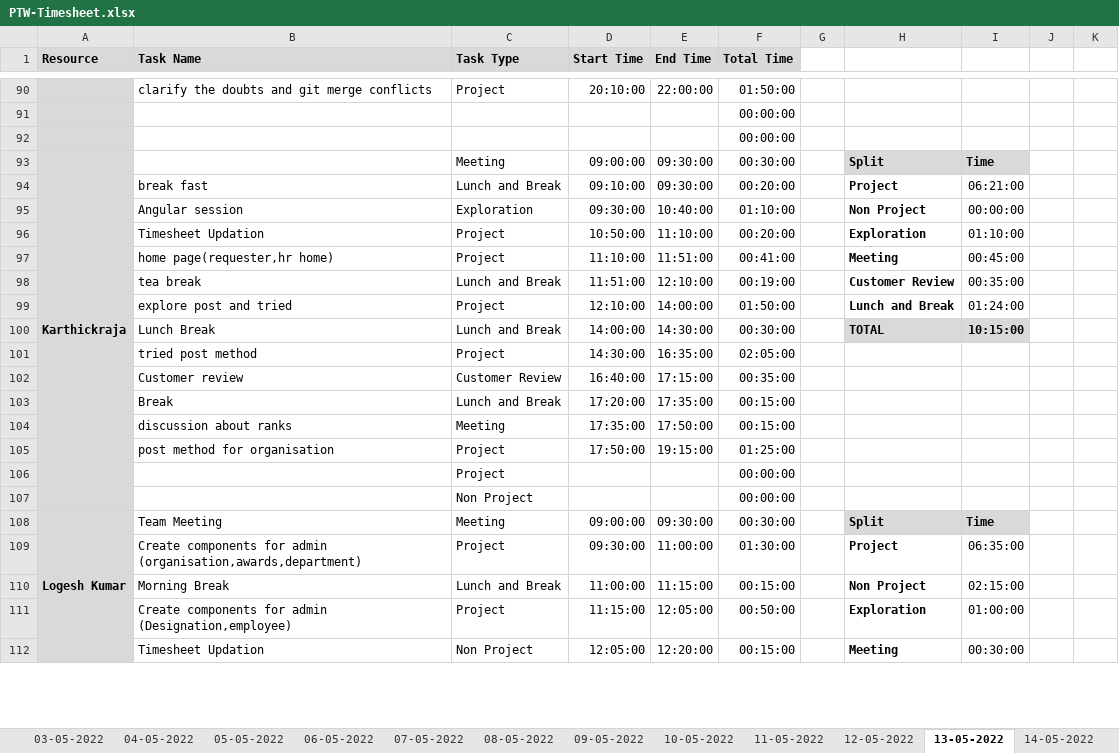
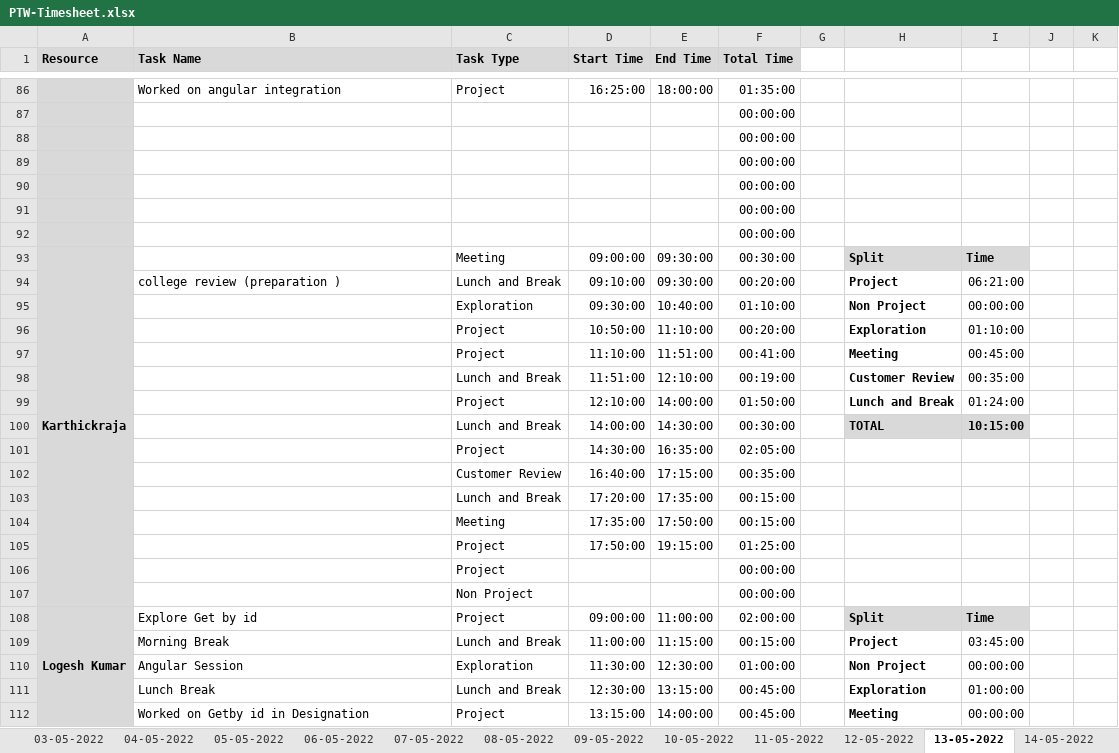
Before and after one commit to Tenacious-Org/Project-A5, an Excel workbook: Process/Timesheet/PTW-Timesheet.xlsx, sheet 13-05-2022, drawn as a sheet; only a part is shown, gaps mark what is left out; values as stored, in another font and other column widths than the file's, no borders; conditional formats not drawn; removed rows and columns are numbered as before the commit, all else as after; rows hold the shown columns only; the diff covers the shown part only; the diff names each change by its address in the sheet, - before the commit and + after, or states it on an @@ line.

Commit message:
Update PTW-Timesheet.xlsx

```diff
--- a/Process/Timesheet/PTW-Timesheet.xlsx (sheet 13-05-2022)
+++ b/Process/Timesheet/PTW-Timesheet.xlsx (sheet 13-05-2022)
-B86 (Task Name): clarify the doubts and git merge conflicts
+B86 (Task Name): Worked on angular integration
-D86 (Start Time): 20:10:00
+D86 (Start Time): 16:25:00
-E86 (End Time): 22:00:00
+E86 (End Time): 18:00:00
-F86 (Total Time): 01:50:00
+F86 (Total Time): 01:35:00
+row 87:  |  |  |  |  | 00:00:00
+row 88:  |  |  |  |  | 00:00:00
+row 89:  |  |  |  |  | 00:00:00
+row 90:  |  |  |  |  | 00:00:00
-B94 (Task Name): break fast
+B94 (Task Name): college review (preparation )
-B95 (Task Name): Angular session
+B95 (Task Name): (empty)
-B96 (Task Name): Timesheet Updation
+B96 (Task Name): (empty)
-B97 (Task Name): home page(requester,hr home)
+B97 (Task Name): (empty)
-B98 (Task Name): tea break
+B98 (Task Name): (empty)
-B99 (Task Name): explore post and tried
+B99 (Task Name): (empty)
-B100 (Task Name): Lunch Break
+B100 (Task Name): (empty)
-B101 (Task Name): tried post method
+B101 (Task Name): (empty)
-B102 (Task Name): Customer review
+B102 (Task Name): (empty)
-B103 (Task Name): Break
+B103 (Task Name): (empty)
-B104 (Task Name): discussion about ranks
+B104 (Task Name): (empty)
-B105 (Task Name): post method for organisation
+B105 (Task Name): (empty)
-B108 (Task Name): Team Meeting
+B108 (Task Name): Explore Get by id
-C108 (Task Type): Meeting
+C108 (Task Type): Project
-E108 (End Time): 09:30:00
+E108 (End Time): 11:00:00
-F108 (Total Time): 00:30:00
+F108 (Total Time): 02:00:00
-row 109:  | Create components for admin (organisation,awards,department) | Project | 09:30:00 | 11:00:00 | 01:30:00 |  | Project | 06:35:00
-H109: Non Project
+H109: Project
-I109: 02:15:00
+I109: 03:45:00
-row 111:  | Create components for admin (Designation,employee) | Project | 11:15:00 | 12:05:00 | 00:50:00 |  | Exploration | 01:00:00
-row 112:  | Timesheet Updation | Non Project | 12:05:00 | 12:20:00 | 00:15:00 |  | Meeting | 00:30:00
+row 110:  | Angular Session | Exploration | 11:30:00 | 12:30:00 | 01:00:00 |  | Non Project | 00:00:00
+row 111:  | Lunch Break | Lunch and Break | 12:30:00 | 13:15:00 | 00:45:00 |  | Exploration | 01:00:00
+row 112:  | Worked on Getby id in Designation | Project | 13:15:00 | 14:00:00 | 00:45:00 |  | Meeting | 00:00:00
```
Also changed, not shown: 39 added rows, 43 removed rows and 108 edited cells elsewhere in this sheet, sheet 17-05-2022, sheet 12-05-2022, sheet 16-05-2022, sheet 11-05-2022, sheet 14-05-2022, sheet 10-05-2022, other sheet tabs, formulas that keep their value.
